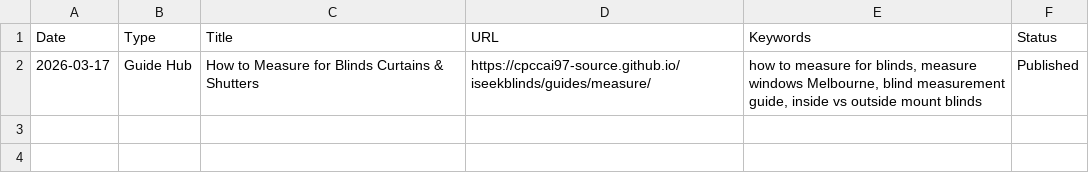
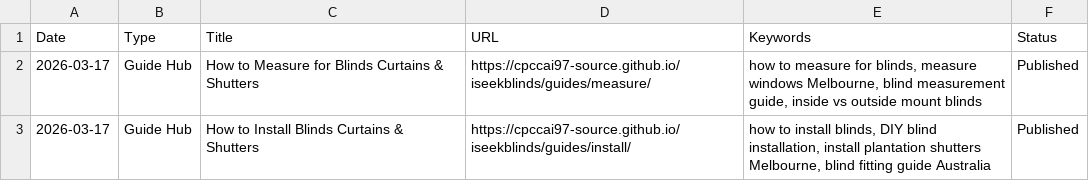
Before and after one commit to cpccai97-source/iseekblinds, a CSV file: content-log.csv, drawn as a sheet.

Commit message:
Update content log with install hub

```diff
--- a/content-log.csv
+++ b/content-log.csv
@@ -2 +2,2 @@ Date,Type,Title,URL,Keywords,Status
 2026-03-17,Guide Hub,How to Measure for Blinds Curtains & Shutters,https://cpccai97-source.github.io/iseekblinds/guides/measure/,"how to measure for blinds, measure windows Melbourne, blind measurement guide, inside vs outside mount blinds",Published
+2026-03-17,Guide Hub,How to Install Blinds Curtains & Shutters,https://cpccai97-source.github.io/iseekblinds/guides/install/,"how to install blinds, DIY blind installation, install plantation shutters Melbourne, blind fitting guide Australia",Published
```
